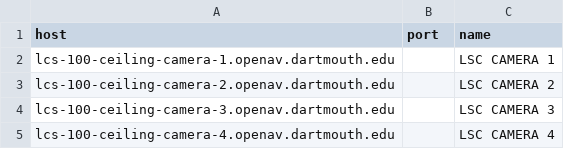
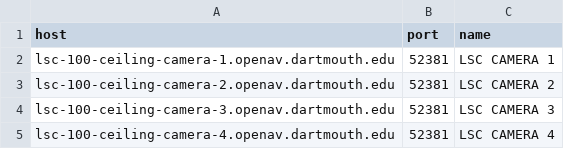
Before and after one commit to tomshenry87/tools, a CSV file: visca_firmware/cameras.csv, drawn as a sheet.

```diff
--- a/visca_firmware/cameras.csv
+++ b/visca_firmware/cameras.csv
@@ -1,5 +1,5 @@
 host,port,name
-lcs-100-ceiling-camera-1.openav.dartmouth.edu,,LSC CAMERA 1
-lcs-100-ceiling-camera-2.openav.dartmouth.edu,,LSC CAMERA 2
-lcs-100-ceiling-camera-3.openav.dartmouth.edu,,LSC CAMERA 3
-lcs-100-ceiling-camera-4.openav.dartmouth.edu,,LSC CAMERA 4
+lsc-100-ceiling-camera-1.openav.dartmouth.edu,52381,LSC CAMERA 1
+lsc-100-ceiling-camera-2.openav.dartmouth.edu,52381,LSC CAMERA 2
+lsc-100-ceiling-camera-3.openav.dartmouth.edu,52381,LSC CAMERA 3
+lsc-100-ceiling-camera-4.openav.dartmouth.edu,52381,LSC CAMERA 4
```
Also changed, not shown: 4 other files.
